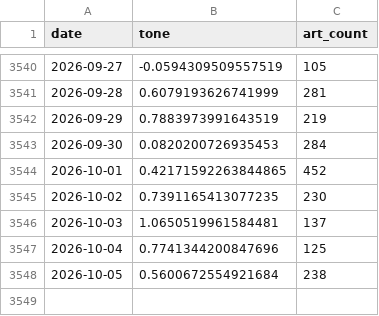
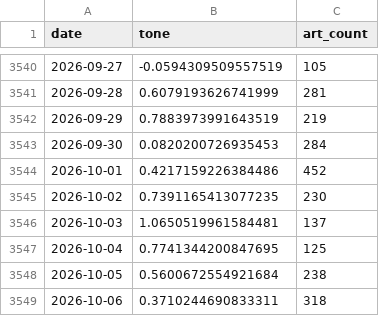
Before and after one commit to kevinrambhia11/nvda-news-quant, a CSV file: artifacts/cache/bq_industry.csv, drawn as a sheet; only a part is shown, gaps mark what is left out.

```diff
--- a/artifacts/cache/bq_industry.csv
+++ b/artifacts/cache/bq_industry.csv
@@ -3543,6 +3543,7 @@ date,tone,art_count
 2026-09-30,0.0820200726935453,284
-2026-10-01,0.42171592263844865,452
+2026-10-01,0.4217159226384486,452
 2026-10-02,0.7391165413077235,230
 2026-10-03,1.0650519961584481,137
-2026-10-04,0.7741344200847696,125
+2026-10-04,0.7741344200847695,125
 2026-10-05,0.5600672554921684,238
+2026-10-06,0.3710244690833311,318
```
Also changed, not shown: artifacts/cache/bq_nvda_tone.csv, artifacts/cache/gdelt_competitors.csv, 6 other files.
